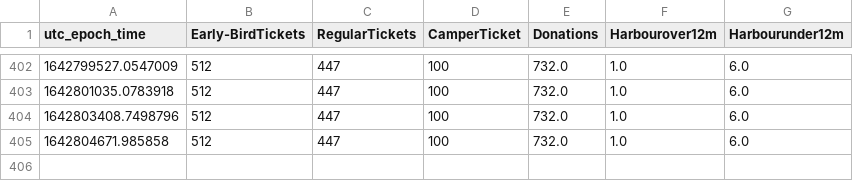
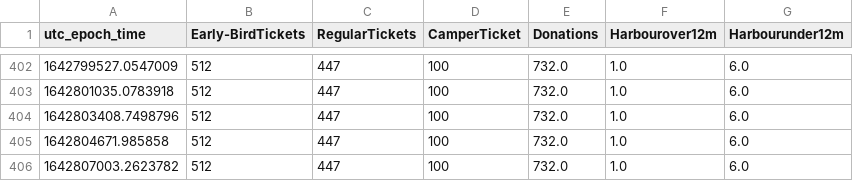
Before and after one commit to tjclement/mch2022-ticket-graph, a CSV file: tickets.csv, drawn as a sheet; only a part is shown, gaps mark what is left out.

Commit message:
Updated ticket counter graph

```diff
--- a/tickets.csv
+++ b/tickets.csv
@@ -405 +405,2 @@ utc_epoch_time,Early-BirdTickets,RegularTickets,CamperTicket,Donations,Harbourov
 1642804671.985858,512,447,100,732.0,1.0,6.0
+1642807003.2623782,512,447,100,732.0,1.0,6.0
```
Also changed, not shown: 2 other files.
